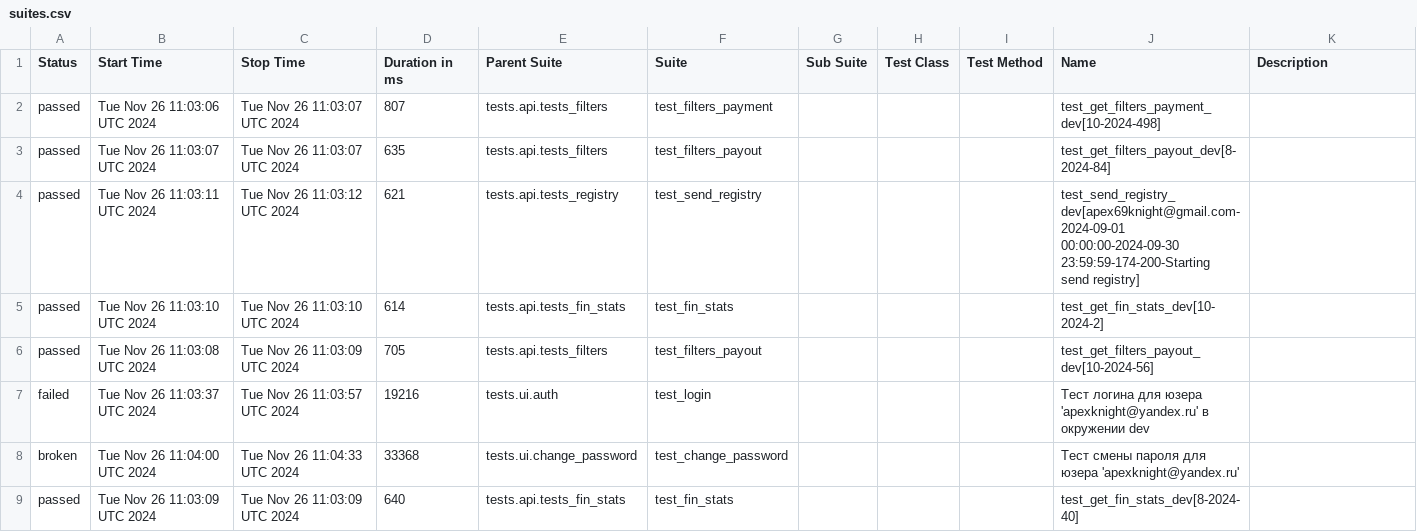
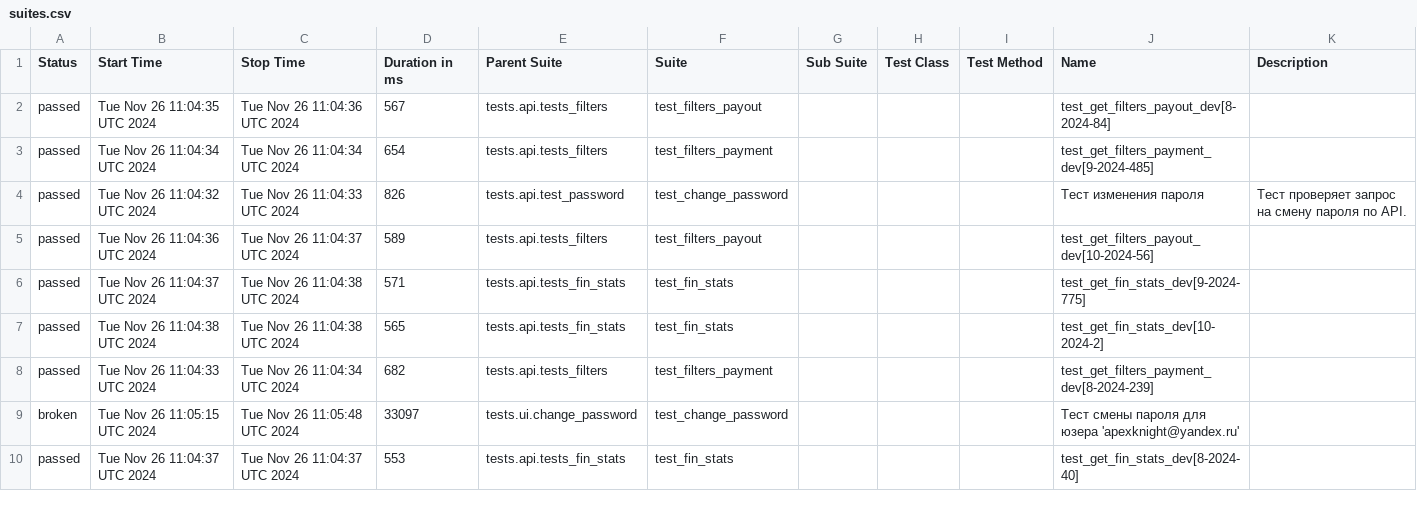
Before and after one commit to VadimZhuckow/allure_report, a CSV file: data/suites.csv, drawn as a sheet; only a part is shown; the diff covers the shown part only.

```diff
--- a/data/suites.csv
+++ b/data/suites.csv
@@ -1,9 +1,10 @@
 "Status","Start Time","Stop Time","Duration in ms","Parent Suite","Suite","Sub Suite","Test Class","Test Method","Name","Description"
-"passed","Tue Nov 26 11:03:06 UTC 2024","Tue Nov 26 11:03:07 UTC 2024","807","tests.api.tests_filters","test_filters_payment","","","","test_get_filters_payment_dev[10-2024-498]",""
-"passed","Tue Nov 26 11:03:07 UTC 2024","Tue Nov 26 11:03:07 UTC 2024","635","tests.api.tests_filters","test_filters_payout","","","","test_get_filters_payout_dev[8-2024-84]",""
-"passed","Tue Nov 26 11:03:11 UTC 2024","Tue Nov 26 11:03:12 UTC 2024","621","tests.api.tests_registry","test_send_registry","","","","test_send_registry_dev[apex69knight@gmail.com-2024-09-01 00:00:00-2024-09-30 23:59:59-174-200-Starting send registry]",""
-"passed","Tue Nov 26 11:03:10 UTC 2024","Tue Nov 26 11:03:10 UTC 2024","614","tests.api.tests_fin_stats","test_fin_stats","","","","test_get_fin_stats_dev[10-2024-2]",""
-"passed","Tue Nov 26 11:03:08 UTC 2024","Tue Nov 26 11:03:09 UTC 2024","705","tests.api.tests_filters","test_filters_payout","","","","test_get_filters_payout_dev[10-2024-56]",""
-"failed","Tue Nov 26 11:03:37 UTC 2024","Tue Nov 26 11:03:57 UTC 2024","19216","tests.ui.auth","test_login","","","","Тест логина для юзера 'apexknight@yandex.ru' в окружении dev",""
-"broken","Tue Nov 26 11:04:00 UTC 2024","Tue Nov 26 11:04:33 UTC 2024","33368","tests.ui.change_password","test_change_password","","","","Тест смены пароля для юзера 'apexknight@yandex.ru'",""
-"passed","Tue Nov 26 11:03:09 UTC 2024","Tue Nov 26 11:03:09 UTC 2024","640","tests.api.tests_fin_stats","test_fin_stats","","","","test_get_fin_stats_dev[8-2024-40]",""
+"passed","Tue Nov 26 11:04:35 UTC 2024","Tue Nov 26 11:04:36 UTC 2024","567","tests.api.tests_filters","test_filters_payout","","","","test_get_filters_payout_dev[8-2024-84]",""
+"passed","Tue Nov 26 11:04:34 UTC 2024","Tue Nov 26 11:04:34 UTC 2024","654","tests.api.tests_filters","test_filters_payment","","","","test_get_filters_payment_dev[9-2024-485]",""
+"passed","Tue Nov 26 11:04:32 UTC 2024","Tue Nov 26 11:04:33 UTC 2024","826","tests.api.test_password","test_change_password","","","","Тест изменения пароля","Тест проверяет запрос на смену пароля по API."
+"passed","Tue Nov 26 11:04:36 UTC 2024","Tue Nov 26 11:04:37 UTC 2024","589","tests.api.tests_filters","test_filters_payout","","","","test_get_filters_payout_dev[10-2024-56]",""
+"passed","Tue Nov 26 11:04:37 UTC 2024","Tue Nov 26 11:04:38 UTC 2024","571","tests.api.tests_fin_stats","test_fin_stats","","","","test_get_fin_stats_dev[9-2024-775]",""
+"passed","Tue Nov 26 11:04:38 UTC 2024","Tue Nov 26 11:04:38 UTC 2024","565","tests.api.tests_fin_stats","test_fin_stats","","","","test_get_fin_stats_dev[10-2024-2]",""
+"passed","Tue Nov 26 11:04:33 UTC 2024","Tue Nov 26 11:04:34 UTC 2024","682","tests.api.tests_filters","test_filters_payment","","","","test_get_filters_payment_dev[8-2024-239]",""
+"broken","Tue Nov 26 11:05:15 UTC 2024","Tue Nov 26 11:05:48 UTC 2024","33097","tests.ui.change_password","test_change_password","","","","Тест смены пароля для юзера 'apexknight@yandex.ru'",""
+"passed","Tue Nov 26 11:04:37 UTC 2024","Tue Nov 26 11:04:37 UTC 2024","553","tests.api.tests_fin_stats","test_fin_stats","","","","test_get_fin_stats_dev[8-2024-40]",""
```
Also changed, not shown: 1 added row, 2 removed rows and 21 edited cells elsewhere in this file, 31 other files.
